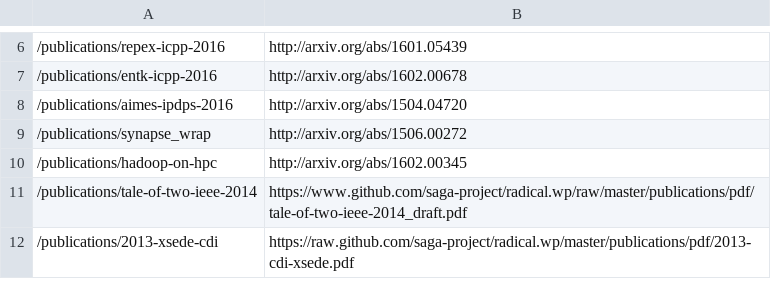
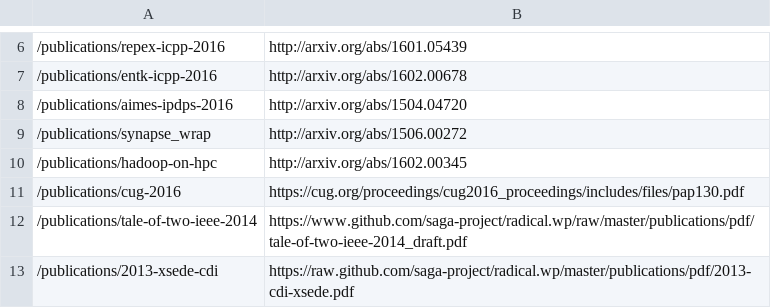
Before and after one commit to saga-project/radical.wp, a CSV file: publications/radical_publications.redit.csv, drawn as a sheet; only a part is shown, gaps mark what is left out; the diff names each change by its address in the sheet, - before the commit and + after, or states it on an @@ line.

```diff
--- a/publications/radical_publications.redit.csv
+++ b/publications/radical_publications.redit.csv
+row 11: /publications/cug-2016 | https://cug.org/proceedings/cug2016_proceedings/includes/files/pap130.pdf
```
Also changed, not shown: 5 other files.
